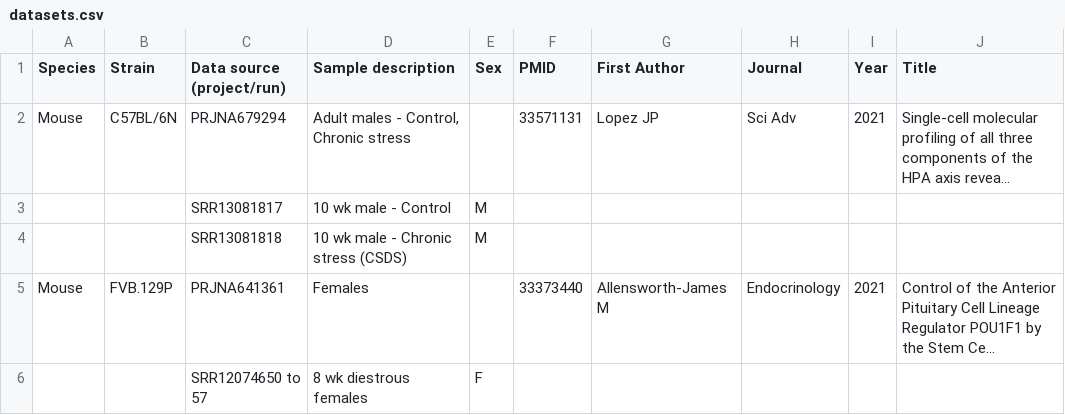
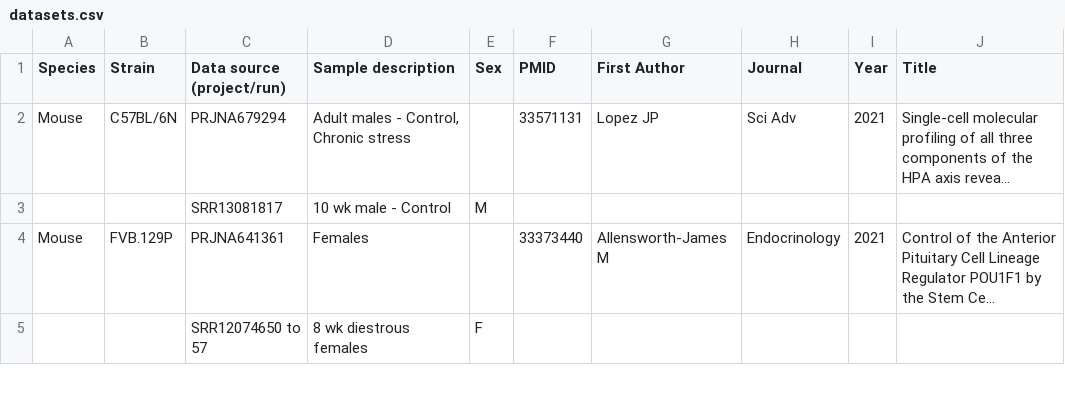
Before and after one commit to nicolaromano/corticotroph-heterogeneity, a CSV file: datasets.csv, drawn as a sheet; only a part is shown; long unchanged cells end in …; the diff names each change by its address in the sheet, - before the commit and + after, or states it on an @@ line.

Commit message:
list of datasets

```diff
--- a/datasets.csv
+++ b/datasets.csv
-row 4:  |  | SRR13081818 | 10 wk male - Chronic stress (CSDS) | M
```
